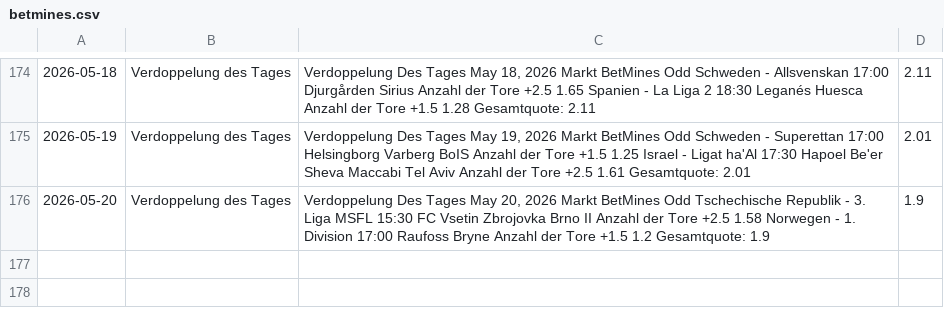
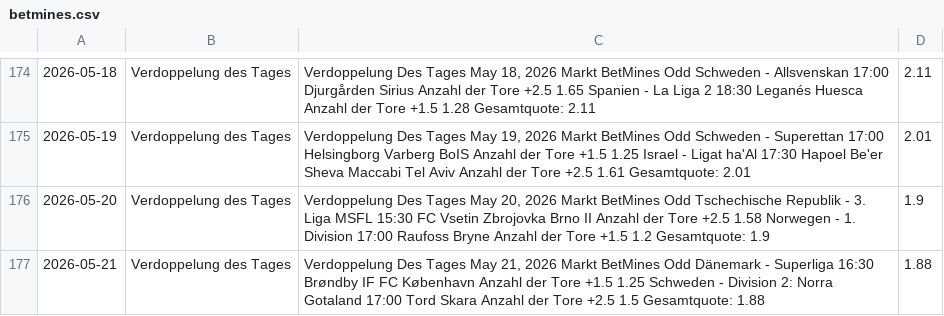
Before and after one commit to tim919646-lab/Scrap, a CSV file: betmines.csv, drawn as a sheet; only a part is shown, gaps mark what is left out; the diff names each change by its address in the sheet, - before the commit and + after, or states it on an @@ line.

Commit message:
BetMines Update: Thu May 21 10:41:17 UTC 2026

```diff
--- a/betmines.csv
+++ b/betmines.csv
+row 177: 2026-05-21 | Verdoppelung des Tages | Verdoppelung Des Tages May 21, 2026 Markt BetMines Odd Dänemark - Superliga 16:30 Brøndby IF FC København Anzahl der Tore +1.5 1.25 Schweden - Division 2: Norra Gotaland 17:00 Tord Skara Anzahl der Tore +2.5 1.5 Gesamtquote: 1.88 | 1.88
```
